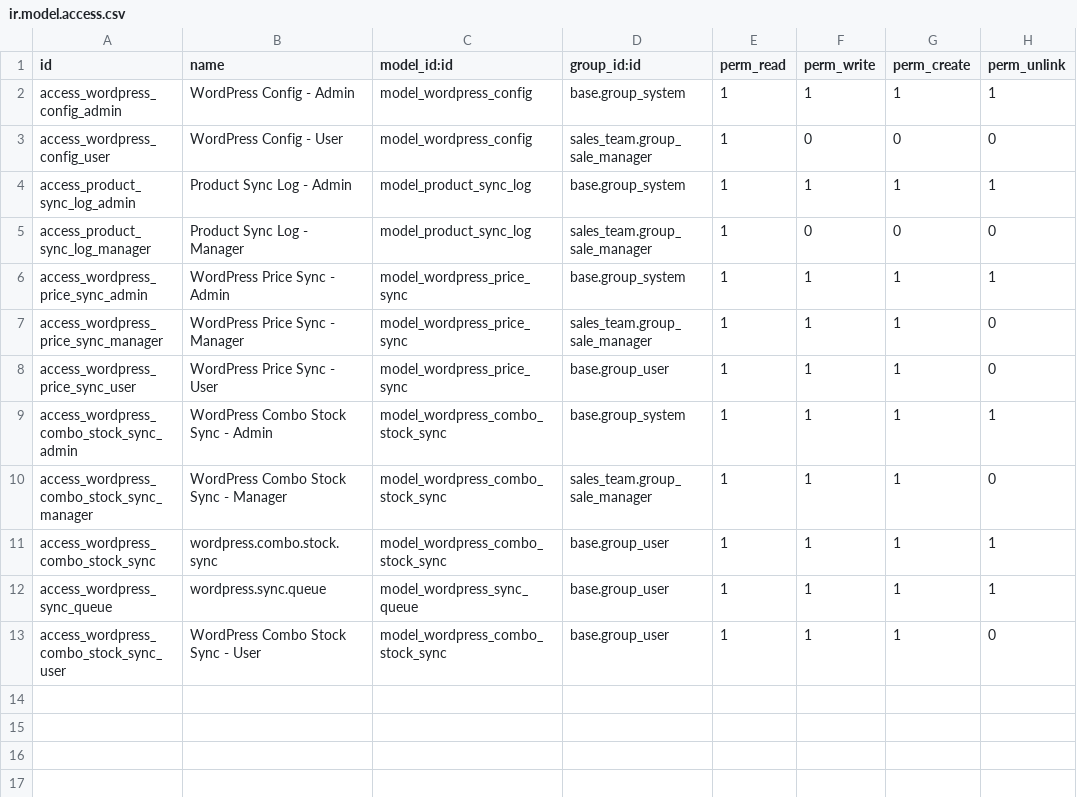
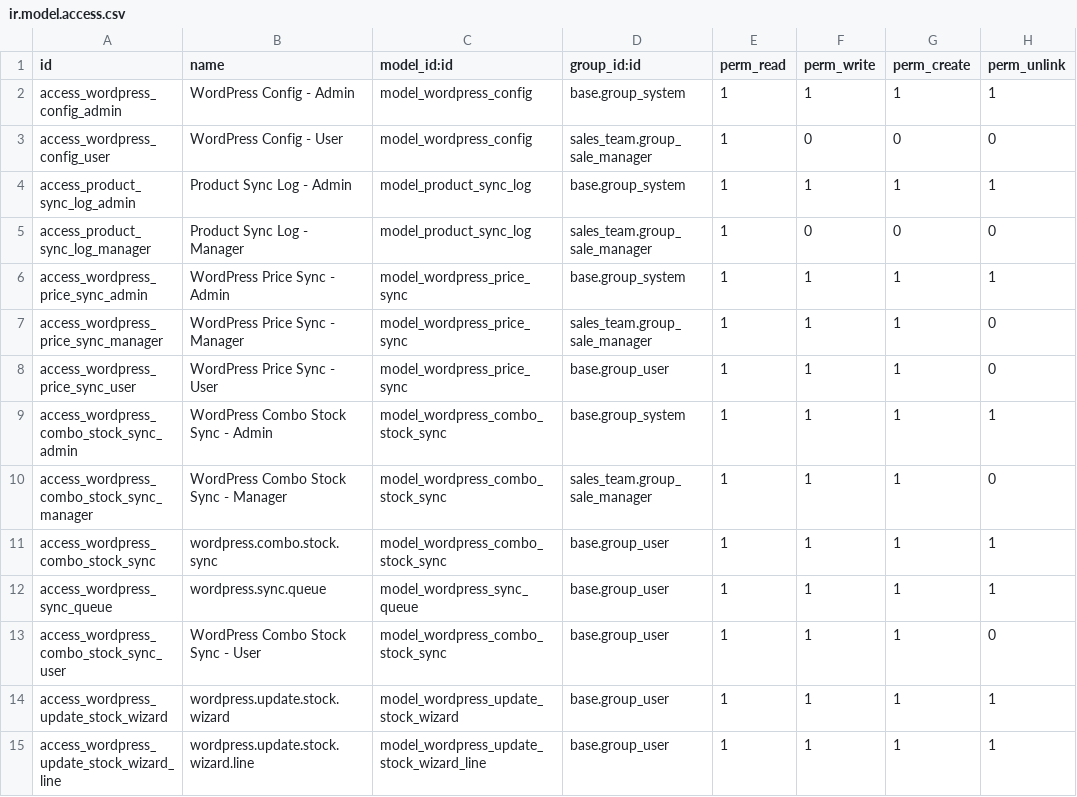
Before and after one commit to hivongseth2/HLV-odoo-crm, a CSV file: custom_addons/wordpress_sync/security/ir.model.access.csv, drawn as a sheet; the diff names each change by its address in the sheet, - before the commit and + after, or states it on an @@ line.

```diff
--- a/custom_addons/wordpress_sync/security/ir.model.access.csv
+++ b/custom_addons/wordpress_sync/security/ir.model.access.csv
+row 14: access_wordpress_update_stock_wizard | wordpress.update.stock.wizard | model_wordpress_update_stock_wizard | base.group_user | 1 | 1 | 1 | 1
+row 15: access_wordpress_update_stock_wizard_line | wordpress.update.stock.wizard.line | model_wordpress_update_stock_wizard_line | base.group_user | 1 | 1 | 1 | 1
```
Also changed, not shown: 1 other file.
